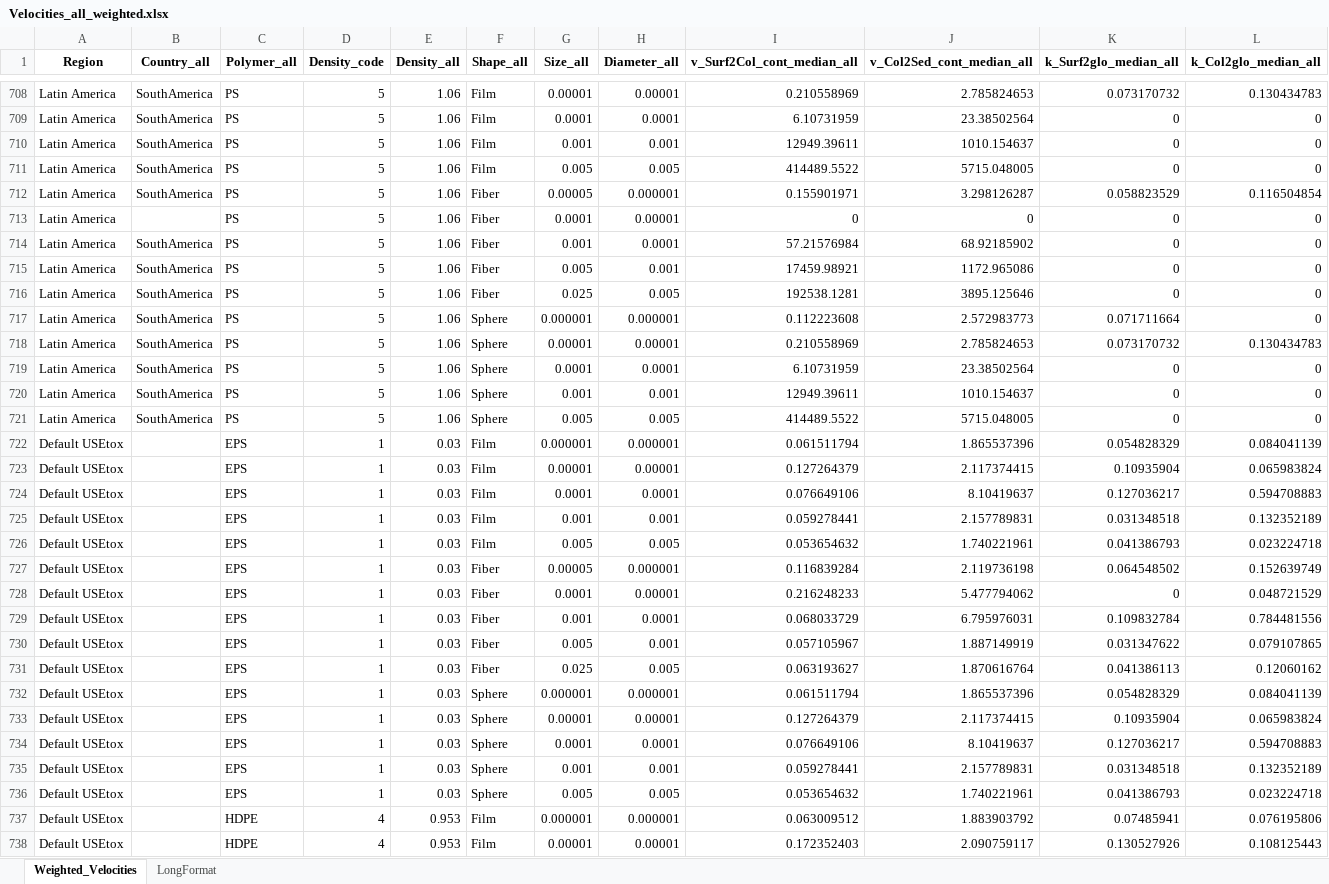
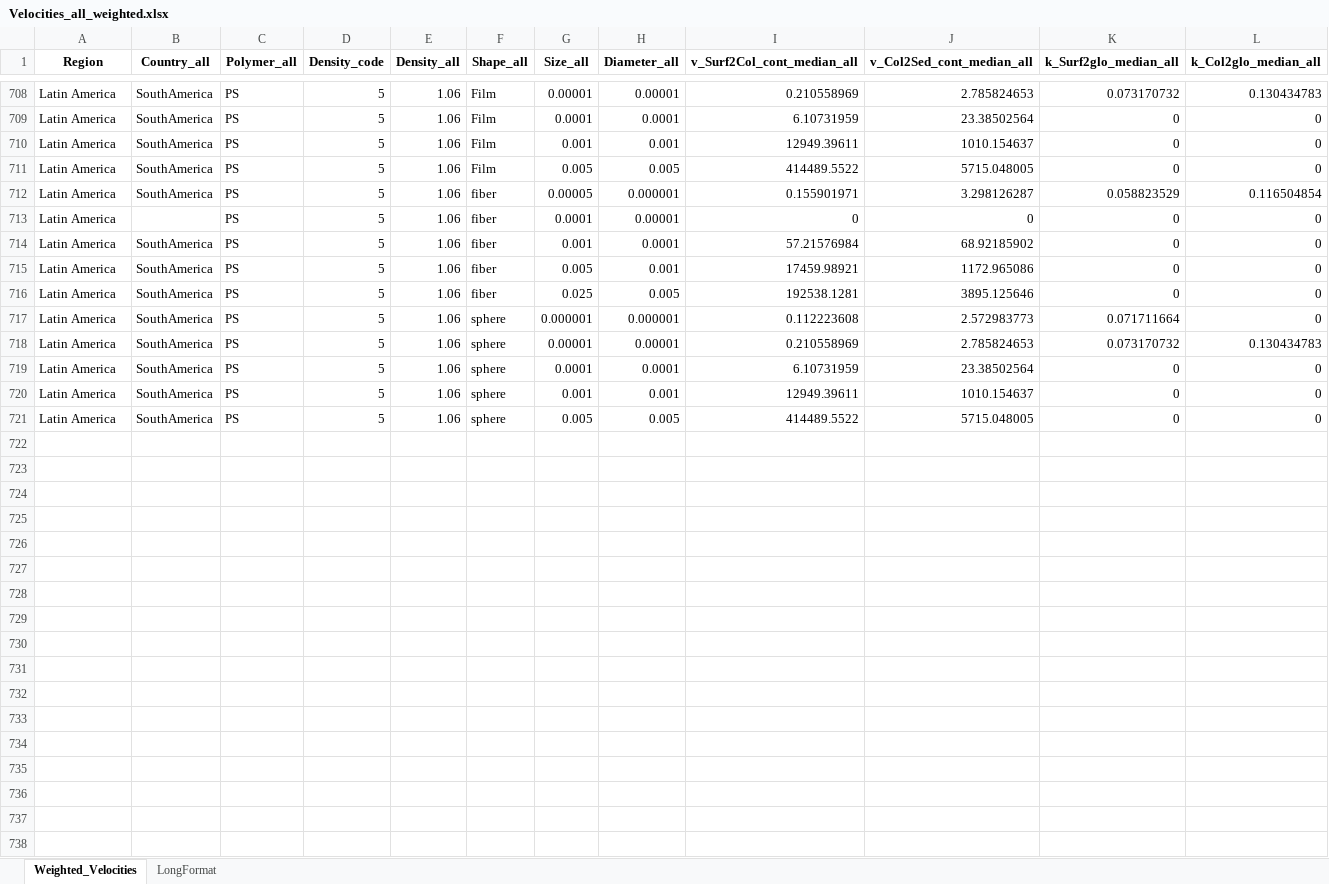
Before and after one commit to CIRAIG/marilca-cfs-mps, an Excel workbook: input/trackmpd_data/Velocities_all_weighted.xlsx, sheet Weighted_Velocities, drawn as a sheet; only a part is shown, gaps mark what is left out; values as stored, in another font and other column widths than the file's, no borders; rows hold the shown columns only; the diff covers the shown part only; the diff names each change by its address in the sheet, - before the commit and + after, or states it on an @@ line.

```diff
--- a/input/trackmpd_data/Velocities_all_weighted.xlsx (sheet Weighted_Velocities)
+++ b/input/trackmpd_data/Velocities_all_weighted.xlsx (sheet Weighted_Velocities)
-F712:F716 (Shape_all): Fiber
+F712:F716 (Shape_all): fiber
-F717:F721 (Shape_all): Sphere
+F717:F721 (Shape_all): sphere
-row 722: Default USEtox |  | EPS | 1 | 0.03 | Film | 0.000001 | 0.000001 | 0.061511794 | 1.865537396 | 0.054828329 | 0.084041139
-row 723: Default USEtox |  | EPS | 1 | 0.03 | Film | 0.00001 | 0.00001 | 0.127264379 | 2.117374415 | 0.10935904 | 0.065983824
-row 724: Default USEtox |  | EPS | 1 | 0.03 | Film | 0.0001 | 0.0001 | 0.076649106 | 8.10419637 | 0.127036217 | 0.594708883
-row 725: Default USEtox |  | EPS | 1 | 0.03 | Film | 0.001 | 0.001 | 0.059278441 | 2.157789831 | 0.031348518 | 0.132352189
-row 726: Default USEtox |  | EPS | 1 | 0.03 | Film | 0.005 | 0.005 | 0.053654632 | 1.740221961 | 0.041386793 | 0.023224718
-row 727: Default USEtox |  | EPS | 1 | 0.03 | Fiber | 0.00005 | 0.000001 | 0.116839284 | 2.119736198 | 0.064548502 | 0.152639749
-row 728: Default USEtox |  | EPS | 1 | 0.03 | Fiber | 0.0001 | 0.00001 | 0.216248233 | 5.477794062 | 0 | 0.048721529
-row 729: Default USEtox |  | EPS | 1 | 0.03 | Fiber | 0.001 | 0.0001 | 0.068033729 | 6.795976031 | 0.109832784 | 0.784481556
-row 730: Default USEtox |  | EPS | 1 | 0.03 | Fiber | 0.005 | 0.001 | 0.057105967 | 1.887149919 | 0.031347622 | 0.079107865
-row 731: Default USEtox |  | EPS | 1 | 0.03 | Fiber | 0.025 | 0.005 | 0.063193627 | 1.870616764 | 0.041386113 | 0.12060162
-row 732: Default USEtox |  | EPS | 1 | 0.03 | Sphere | 0.000001 | 0.000001 | 0.061511794 | 1.865537396 | 0.054828329 | 0.084041139
-row 733: Default USEtox |  | EPS | 1 | 0.03 | Sphere | 0.00001 | 0.00001 | 0.127264379 | 2.117374415 | 0.10935904 | 0.065983824
-row 734: Default USEtox |  | EPS | 1 | 0.03 | Sphere | 0.0001 | 0.0001 | 0.076649106 | 8.10419637 | 0.127036217 | 0.594708883
-row 735: Default USEtox |  | EPS | 1 | 0.03 | Sphere | 0.001 | 0.001 | 0.059278441 | 2.157789831 | 0.031348518 | 0.132352189
-row 736: Default USEtox |  | EPS | 1 | 0.03 | Sphere | 0.005 | 0.005 | 0.053654632 | 1.740221961 | 0.041386793 | 0.023224718
-row 737: Default USEtox |  | HDPE | 4 | 0.953 | Film | 0.000001 | 0.000001 | 0.063009512 | 1.883903792 | 0.07485941 | 0.076195806
-row 738: Default USEtox |  | HDPE | 4 | 0.953 | Film | 0.00001 | 0.00001 | 0.172352403 | 2.090759117 | 0.130527926 | 0.108125443
```
Also changed, not shown: 73 removed rows and 470 edited cells elsewhere in this sheet, sheet LongFormat, 20 other files.
